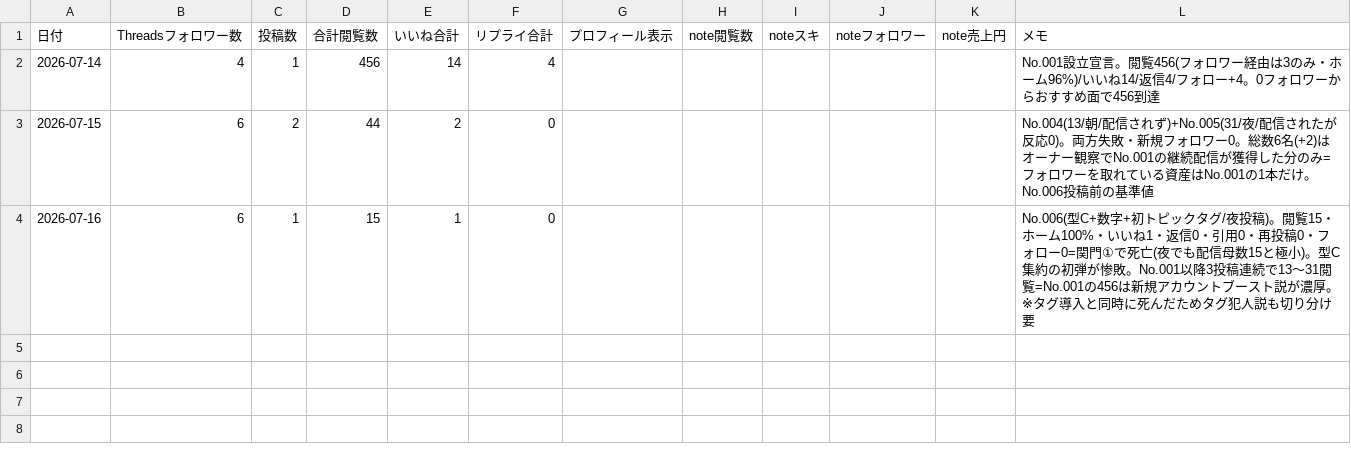
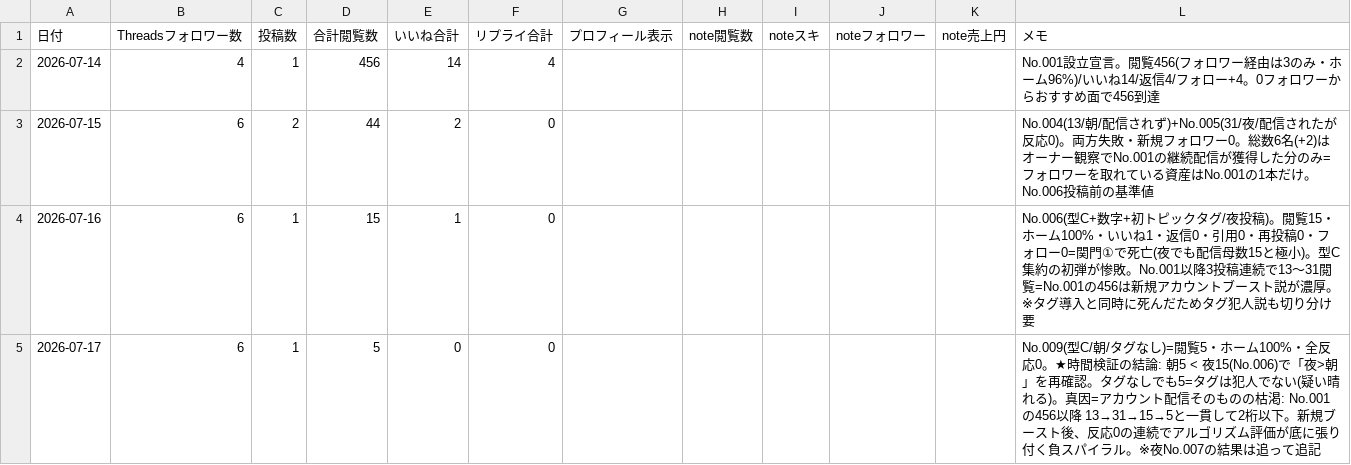
Before and after one commit to fbanxie-max/-, a CSV file: office/30_分析部/KPI記録.csv, drawn as a sheet; the diff names each change by its address in the sheet, - before the commit and + after, or states it on an @@ line.

```diff
--- a/office/30_分析部/KPI記録.csv
+++ b/office/30_分析部/KPI記録.csv
+row 5: 2026-07-17 | 6 | 1 | 5 | 0 | 0 |  |  |  |  |  | No.009(型C/朝/タグなし)=閲覧5・ホーム100%・全反応0。★時間検証の結論: 朝5 < 夜15(No.006)で「夜>朝」を再確認。タグなしでも5=タグは犯人でない(疑い晴れる)。真因=アカウント配信そのものの枯渇: No.001の456以降 13→31→15→5と一貫して2桁以下。新規ブースト後、反応0の連続でアルゴリズム評価が底に張り付く負スパイラル。※夜No.007の結果は追って追記
```
Also changed, not shown: 2 other files.
